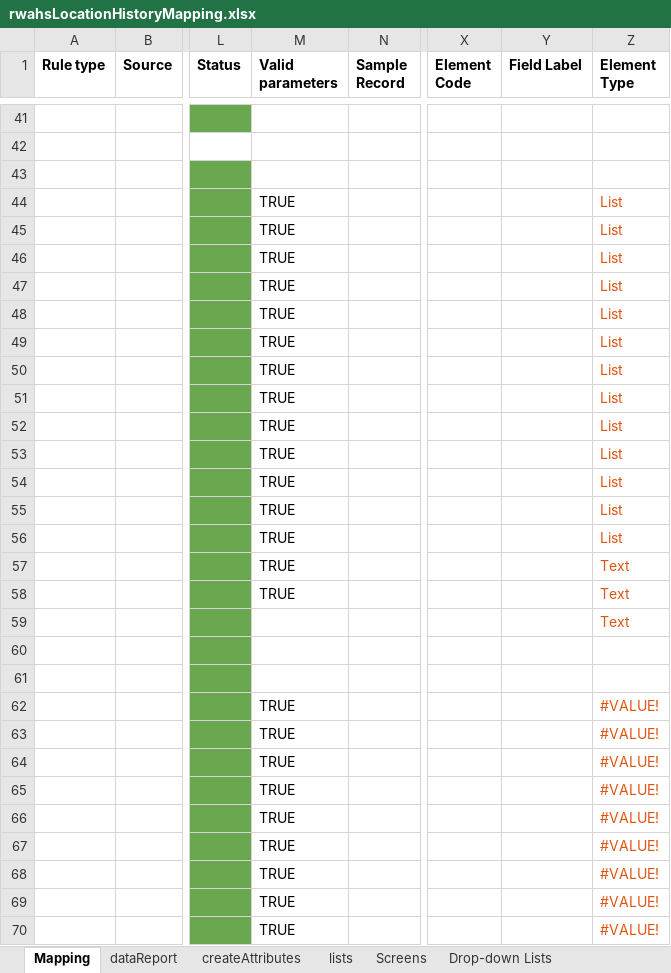
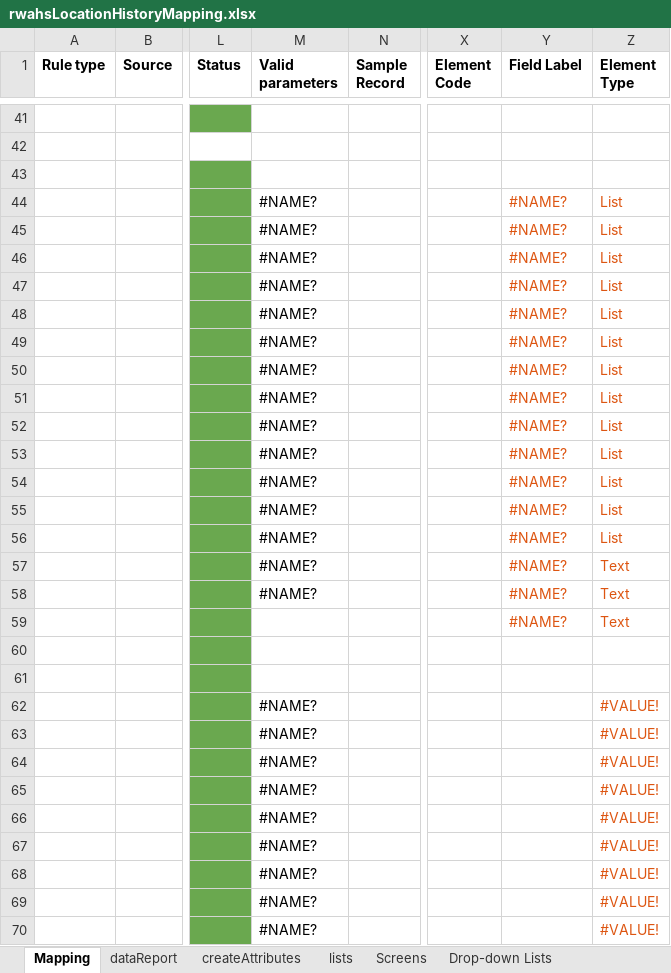
Before and after one commit to rwahs/import-scripts, an Excel workbook: museum/rwahsLocationHistoryMapping.xlsx, sheet Mapping, drawn as a sheet; only a part is shown, gaps mark what is left out; values as stored, in another font and other column widths than the file's, no borders; charts and pictures and conditional formats not drawn; the diff covers the shown part only; the diff names each change by its address in the sheet, - before the commit and + after, or states it on an @@ line.

```diff
--- a/museum/rwahsLocationHistoryMapping.xlsx (sheet Mapping)
+++ b/museum/rwahsLocationHistoryMapping.xlsx (sheet Mapping)
-M44:M58 (Valid parameters): TRUE
+M44:M58 (Valid parameters): #NAME?
-Y44:Y59 (Field Label): (empty)
+Y44:Y59 (Field Label): #NAME?
-M62:M70 (Valid parameters): TRUE
+M62:M70 (Valid parameters): #NAME?
```
Also changed, not shown: 52 edited cells elsewhere in this sheet, hidden cells, 3 other files.
